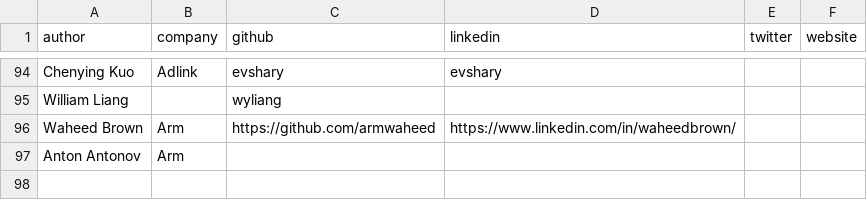
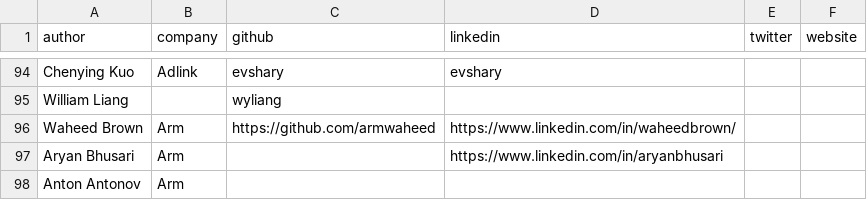
Before and after one commit to ArmDeveloperEcosystem/arm-learning-paths, a CSV file: assets/contributors.csv, drawn as a sheet; only a part is shown, gaps mark what is left out; the diff names each change by its address in the sheet, - before the commit and + after, or states it on an @@ line.

Commit message:
Update contributors.csv
Signed-off-by: Anton Antonov <Anton.Antonov@arm.com>

```diff
--- a/assets/contributors.csv
+++ b/assets/contributors.csv
+row 97: Aryan Bhusari | Arm |  | https://www.linkedin.com/in/aryanbhusari
```
